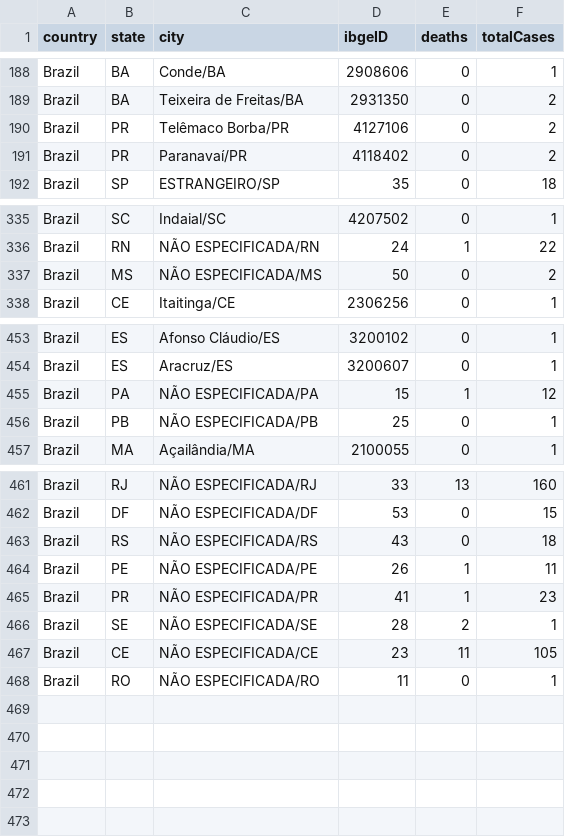
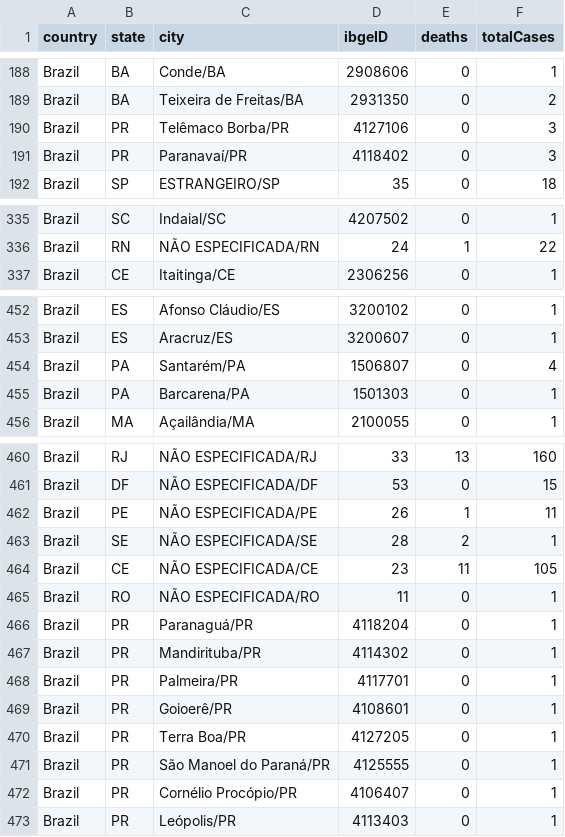
Before and after one commit to wcota/covid19br, a CSV file: cases-brazil-cities.csv, drawn as a sheet; only a part is shown, gaps mark what is left out; the diff covers the shown part only.

```diff
--- a/cases-brazil-cities.csv
+++ b/cases-brazil-cities.csv
@@ -189,4 +189,4 @@ Brazil,BA,Conde/BA,2908606,0,1
 Brazil,BA,Teixeira de Freitas/BA,2931350,0,2
-Brazil,PR,Telêmaco Borba/PR,4127106,0,2
-Brazil,PR,Paranavaí/PR,4118402,0,2
+Brazil,PR,Telêmaco Borba/PR,4127106,0,3
+Brazil,PR,Paranavaí/PR,4118402,0,3
 Brazil,SP,ESTRANGEIRO/SP,35,0,18
@@ -336,3 +336,2 @@ Brazil,SC,Indaial/SC,4207502,0,1
 Brazil,RN,NÃO ESPECIFICADA/RN,24,1,22
-Brazil,MS,NÃO ESPECIFICADA/MS,50,0,2
 Brazil,CE,Itaitinga/CE,2306256,0,1
@@ -454,4 +453,4 @@ Brazil,ES,Afonso Cláudio/ES,3200102,0,1
 Brazil,ES,Aracruz/ES,3200607,0,1
-Brazil,PA,NÃO ESPECIFICADA/PA,15,1,12
-Brazil,PB,NÃO ESPECIFICADA/PB,25,0,1
+Brazil,PA,Santarém/PA,1506807,0,4
+Brazil,PA,Barcarena/PA,1501303,0,1
 Brazil,MA,Açailândia/MA,2100055,0,1
@@ -462,5 +461,3 @@ Brazil,RJ,NÃO ESPECIFICADA/RJ,33,13,160
 Brazil,DF,NÃO ESPECIFICADA/DF,53,0,15
-Brazil,RS,NÃO ESPECIFICADA/RS,43,0,18
 Brazil,PE,NÃO ESPECIFICADA/PE,26,1,11
-Brazil,PR,NÃO ESPECIFICADA/PR,41,1,23
 Brazil,SE,NÃO ESPECIFICADA/SE,28,2,1
@@ -468 +465,9 @@ Brazil,CE,NÃO ESPECIFICADA/CE,23,11,105
 Brazil,RO,NÃO ESPECIFICADA/RO,11,0,1
+Brazil,PR,Paranaguá/PR,4118204,0,1
+Brazil,PR,Mandirituba/PR,4114302,0,1
+Brazil,PR,Palmeira/PR,4117701,0,1
+Brazil,PR,Goioerê/PR,4108601,0,1
+Brazil,PR,Terra Boa/PR,4127205,0,1
+Brazil,PR,São Manoel do Paraná/PR,4125555,0,1
+Brazil,PR,Cornélio Procópio/PR,4106407,0,1
+Brazil,PR,Leópolis/PR,4113403,0,1
```
Also changed, not shown: 20 edited cells elsewhere in this file, cases-brazil-states.csv, cases-gps.csv, 4 other files.
